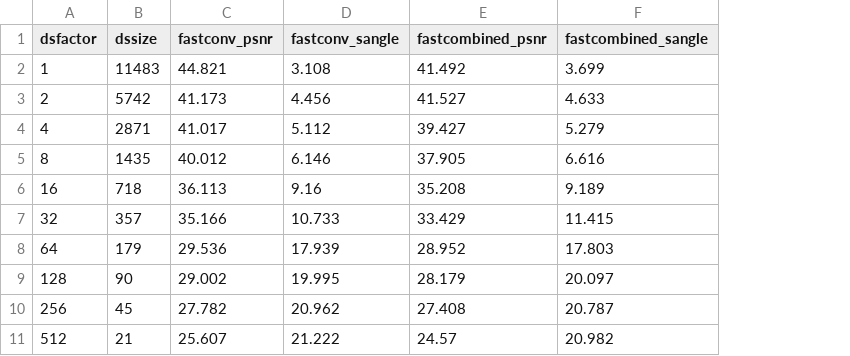
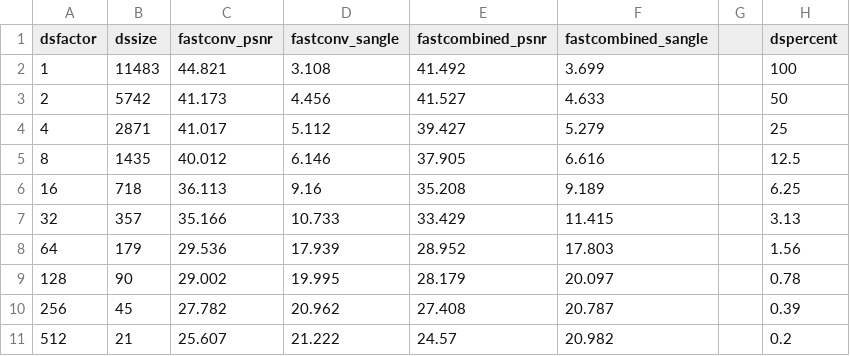
Before and after one commit to sprengvogel/thesis-hyperspectral-compression, a CSV file: Thesis/ActualThesis/graphs/hughes.csv, drawn as a sheet; the diff names each change by its address in the sheet, - before the commit and + after, or states it on an @@ line.

Commit message:
Thesis Aktueller Stand

```diff
--- a/Thesis/ActualThesis/graphs/hughes.csv
+++ b/Thesis/ActualThesis/graphs/hughes.csv
+column G, empty
+column H (dspercent), rows 2-11: 100 | 50 | 25 | 12.5 | 6.25 | 3.13 | 1.56 | 0.78 | 0.39 | 0.2
```
Also changed, not shown: 5 other files.
